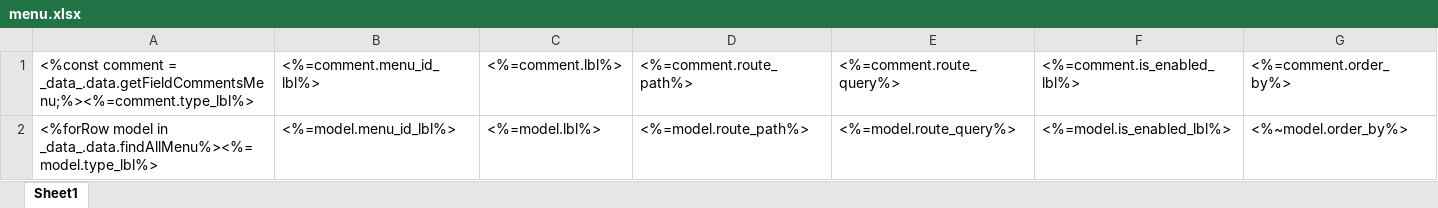
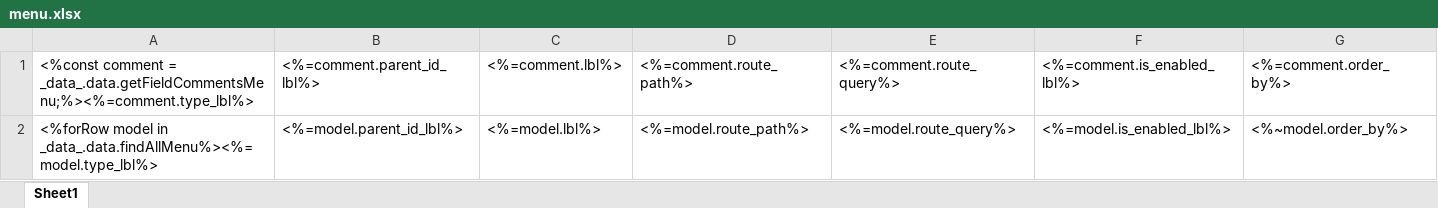
Before and after one commit to shakesoft/nest, an Excel workbook: codegen/__out__/pc/public/excel_template/base/menu.xlsx, sheet Sheet1, drawn as a sheet; only a part is shown; values as stored, in another font and other column widths than the file's, no borders; the diff names each change by its address in the sheet, - before the commit and + after, or states it on an @@ line.

Commit message:
menu_id 改为 parent_id

```diff
--- a/codegen/__out__/pc/public/excel_template/base/menu.xlsx (sheet Sheet1)
+++ b/codegen/__out__/pc/public/excel_template/base/menu.xlsx (sheet Sheet1)
-B1: <%=comment.menu_id_lbl%>
+B1: <%=comment.parent_id_lbl%>
-B2: <%=model.menu_id_lbl%>
+B2: <%=model.parent_id_lbl%>
```
Also changed, not shown: pc/public/excel_template/base/menu.xlsx, 13 other files.
